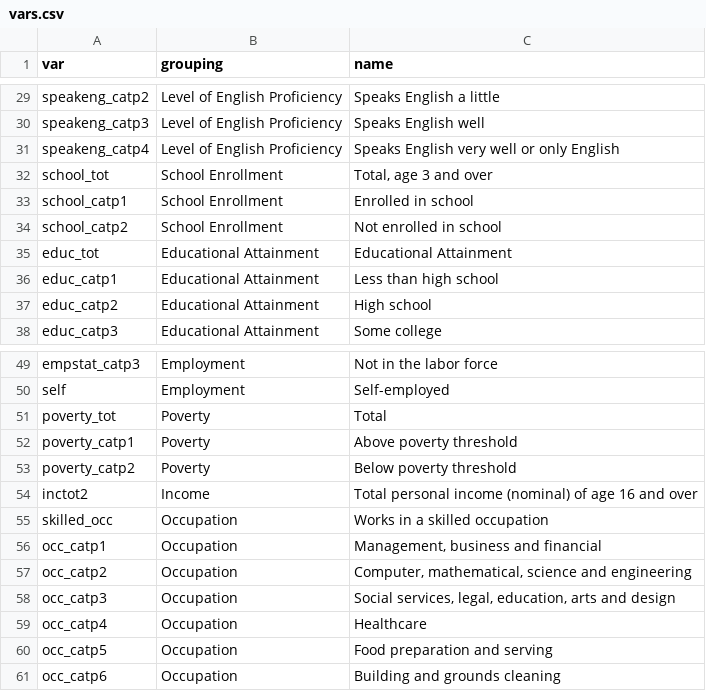
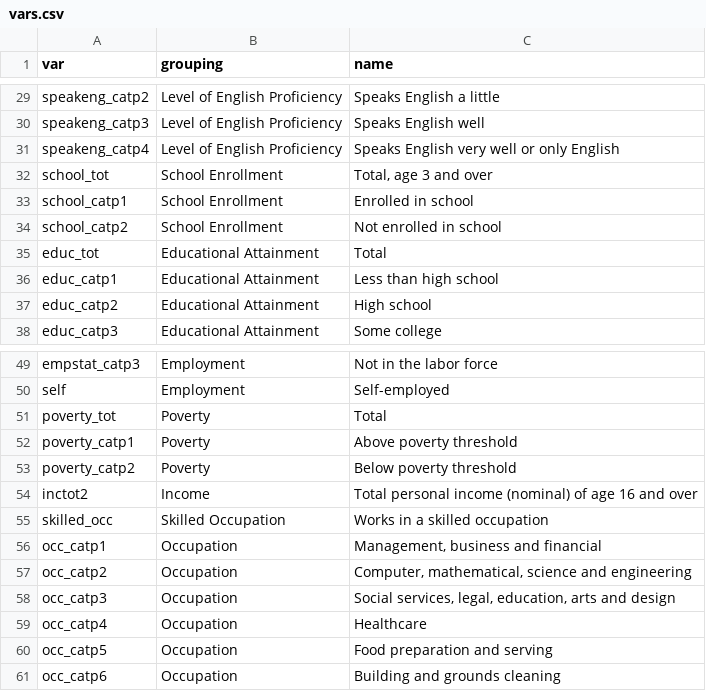
Before and after one commit to aridf/shiny_diocese, a CSV file: data/vars.csv, drawn as a sheet; only a part is shown, gaps mark what is left out.

```diff
--- a/data/vars.csv
+++ b/data/vars.csv
@@ -34,3 +34,3 @@ school_catp1,School Enrollment,Enrolled in school
 school_catp2,School Enrollment,Not enrolled in school
-educ_tot,Educational Attainment,Educational Attainment
+educ_tot,Educational Attainment,Total
 educ_catp1,Educational Attainment,Less than high school
@@ -54,3 +54,3 @@ poverty_catp2,Poverty,Below poverty threshold
 inctot2,Income,Total personal income (nominal) of age 16 and over
-skilled_occ,Occupation,Works in a skilled occupation
+skilled_occ,Skilled Occupation,Works in a skilled occupation
 occ_catp1,Occupation,"Management, business and financial"
```
Also changed, not shown: 1 other file.
